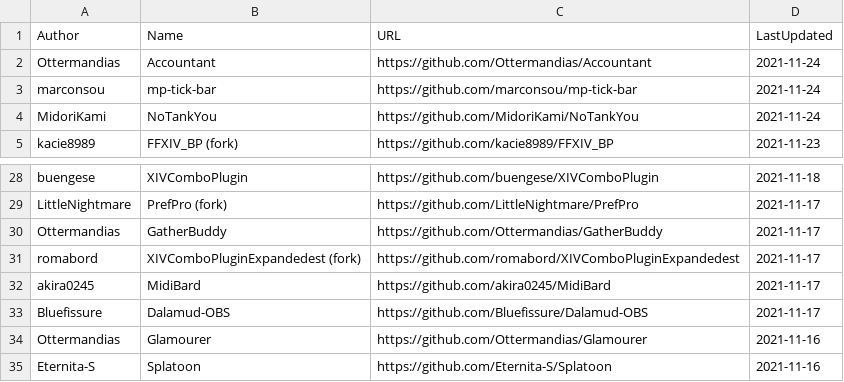
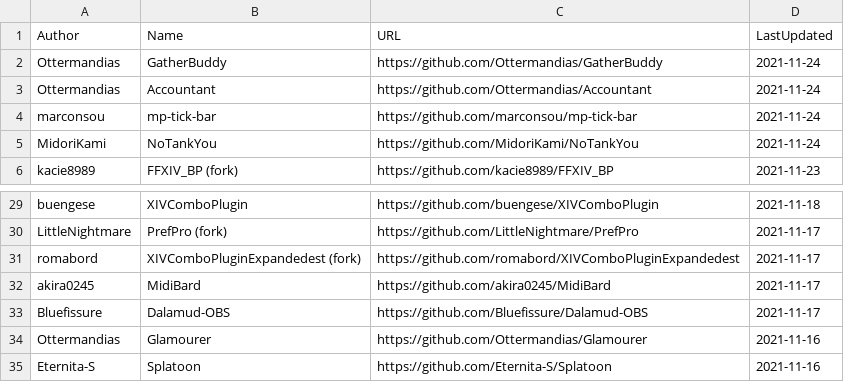
Before and after one commit to kalilistic/xivplugins, a CSV file: docs/_data/repos.csv, drawn as a sheet; only a part is shown, gaps mark what is left out; removed rows and columns are numbered as before the commit, all else as after; the diff names each change by its address in the sheet, - before the commit and + after, or states it on an @@ line.

```diff
--- a/docs/_data/repos.csv
+++ b/docs/_data/repos.csv
+row 2: Ottermandias | GatherBuddy | https://github.com/Ottermandias/GatherBuddy | 2021-11-24
-row 30: Ottermandias | GatherBuddy | https://github.com/Ottermandias/GatherBuddy | 2021-11-17
```
